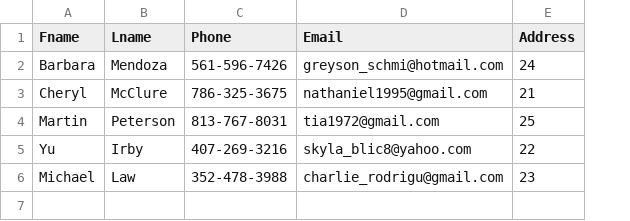
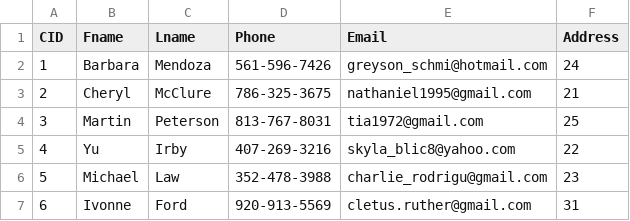
Before and after one commit to kaidenpage/DataBase_Final, a CSV file: Database/Data - CSV/Customer.csv, drawn as a sheet; the diff names each change by its address in the sheet, - before the commit and + after, or states it on an @@ line.

Commit message:
Added Relations, a new customer, and some other minor changes

```diff
--- a/Database/Data - CSV/Customer.csv
+++ b/Database/Data - CSV/Customer.csv
+column A (CID), rows 2-6: 1 | 2 | 3 | 4 | 5
+row 7: 6 | Ivonne | Ford | 920-913-5569 | cletus.ruther@gmail.com | 31
```
Also changed, not shown: Database/Data - CSV/Address.csv, Database/Data - CSV/Project.csv, 4 other files.
